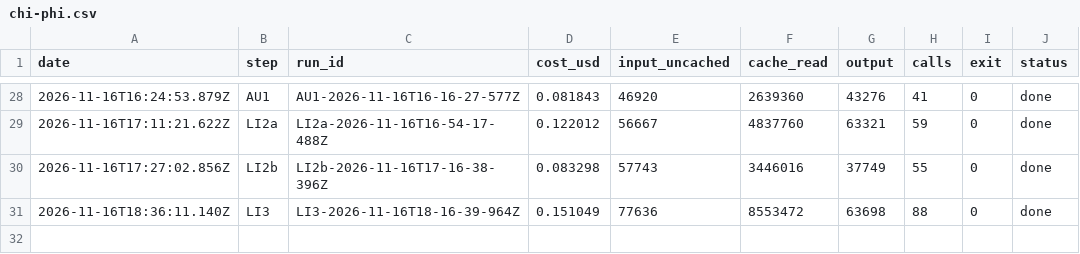
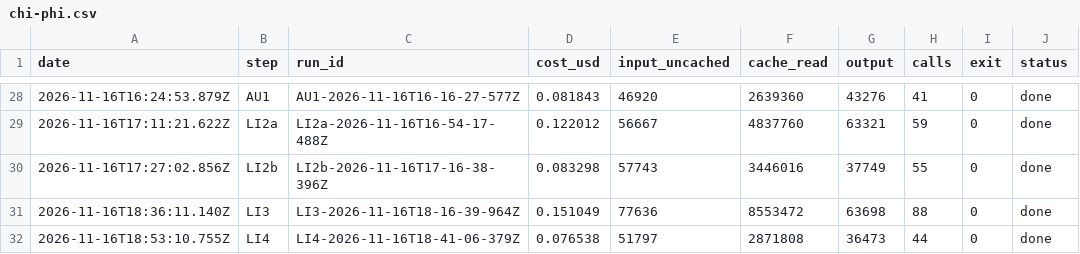
Before and after one commit to MinhBe/Legal_AI_Assistant, a CSV file: docs/design/chi-phi.csv, drawn as a sheet; only a part is shown, gaps mark what is left out; the diff names each change by its address in the sheet, - before the commit and + after, or states it on an @@ line.

```diff
--- a/docs/design/chi-phi.csv
+++ b/docs/design/chi-phi.csv
+row 32: 2026-11-16T18:53:10.755Z | LI4 | LI4-2026-11-16T18-41-06-379Z | 0.076538 | 51797 | 2871808 | 36473 | 44 | 0 | done
```
Also changed, not shown: 10 other files.
